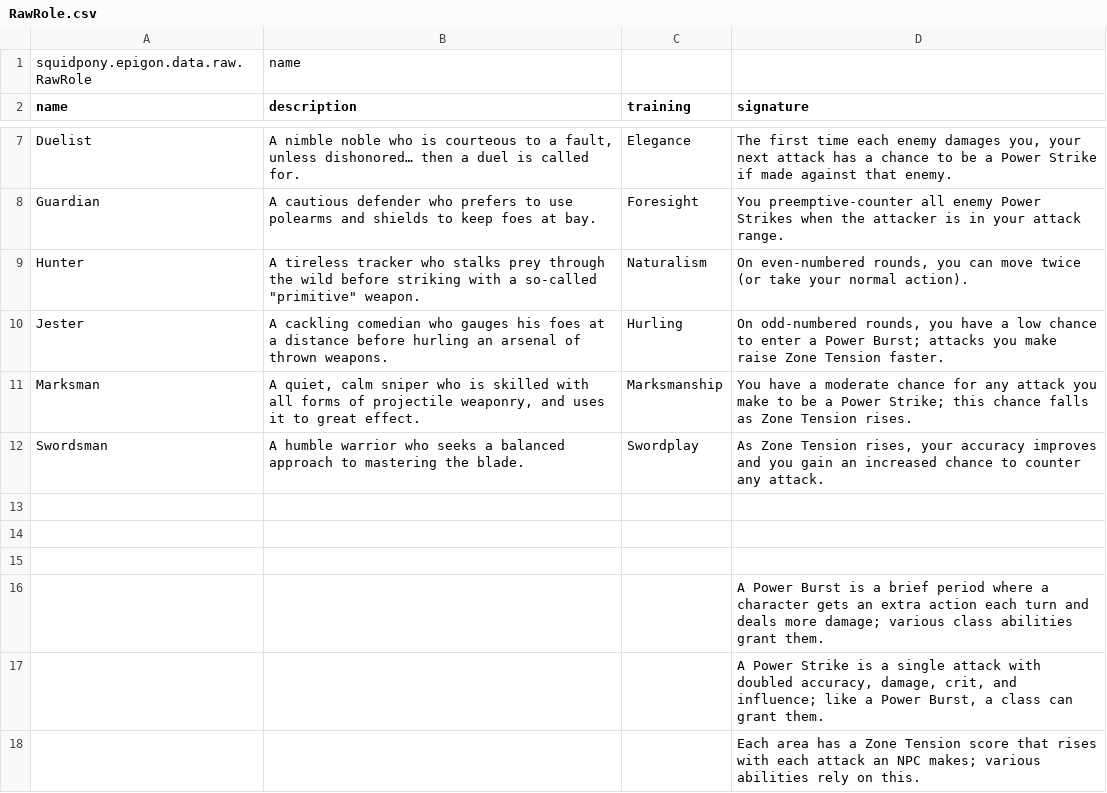
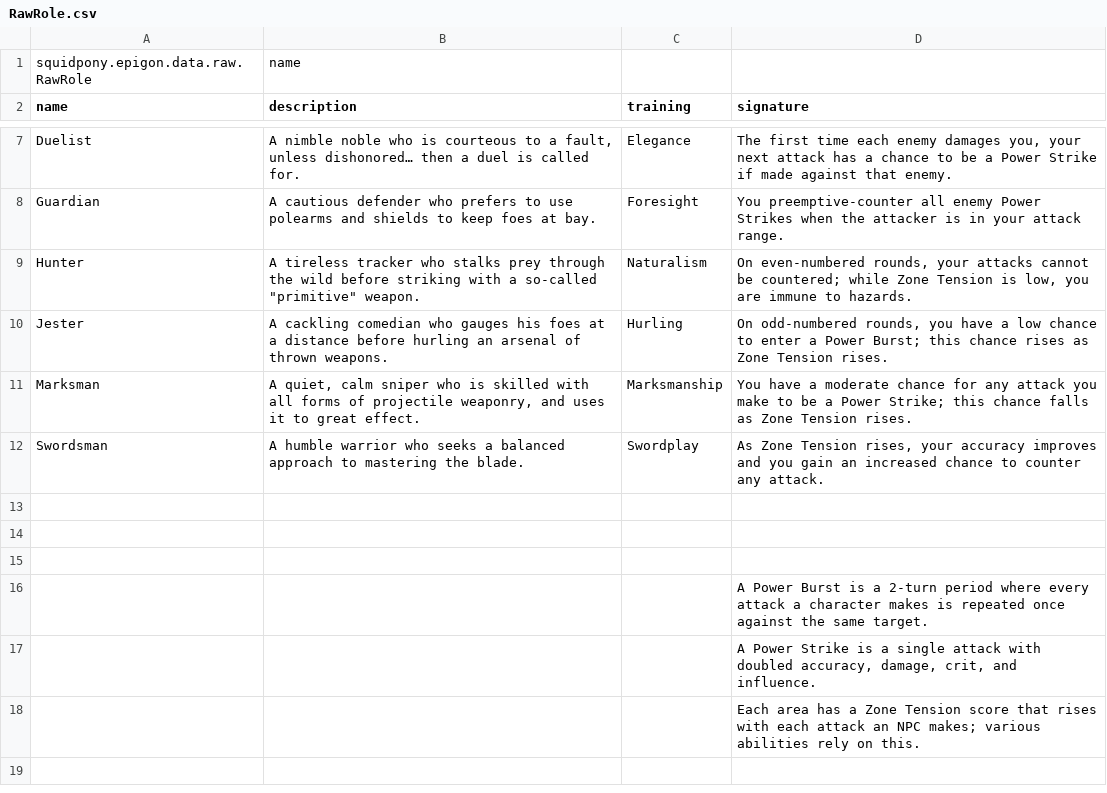
Before and after one commit to yellowstonegames/Epigon, a CSV file: TabLab Combat Data/RawRole.csv, drawn as a sheet; only a part is shown, gaps mark what is left out.

```diff
--- a/TabLab Combat Data/RawRole.csv
+++ b/TabLab Combat Data/RawRole.csv
@@ -8,4 +8,4 @@ Duelist	A nimble noble who is courteous to a fault, unless dishonored… then a
 Guardian	A cautious defender who prefers to use polearms and shields to keep foes at bay.	Foresight	You preemptive-counter all enemy Power Strikes when the attacker is in your attack range.
-Hunter	A tireless tracker who stalks prey through the wild before striking with a so-called "primitive" weapon.	Naturalism	On even-numbered rounds, you can move twice (or take your normal action).
-Jester	A cackling comedian who gauges his foes at a distance before hurling an arsenal of thrown weapons.	Hurling	On odd-numbered rounds, you have a low chance to enter a Power Burst; attacks you make raise Zone Tension faster.
+Hunter	A tireless tracker who stalks prey through the wild before striking with a so-called "primitive" weapon.	Naturalism	On even-numbered rounds, your attacks cannot be countered; while Zone Tension is low, you are immune to hazards.
+Jester	A cackling comedian who gauges his foes at a distance before hurling an arsenal of thrown weapons.	Hurling	On odd-numbered rounds, you have a low chance to enter a Power Burst; this chance rises as Zone Tension rises.
 Marksman	A quiet, calm sniper who is skilled with all forms of projectile weaponry, and uses it to great effect.	Marksmanship	You have a moderate chance for any attack you make to be a Power Strike; this chance falls as Zone Tension rises.
@@ -15,4 +15,4 @@ Swordsman	A humble warrior who seeks a balanced approach to mastering the blade.
 			
-			A Power Burst is a brief period where a character gets an extra action each turn and deals more damage; various class abilities grant them.
-			A Power Strike is a single attack with doubled accuracy, damage, crit, and influence; like a Power Burst, a class can grant them.
+			A Power Burst is a 2-turn period where every attack a character makes is repeated once against the same target.
+			A Power Strike is a single attack with doubled accuracy, damage, crit, and influence.
 			Each area has a Zone Tension score that rises with each attack an NPC makes; various abilities rely on this.
```
Also changed, not shown: 3 other files.
